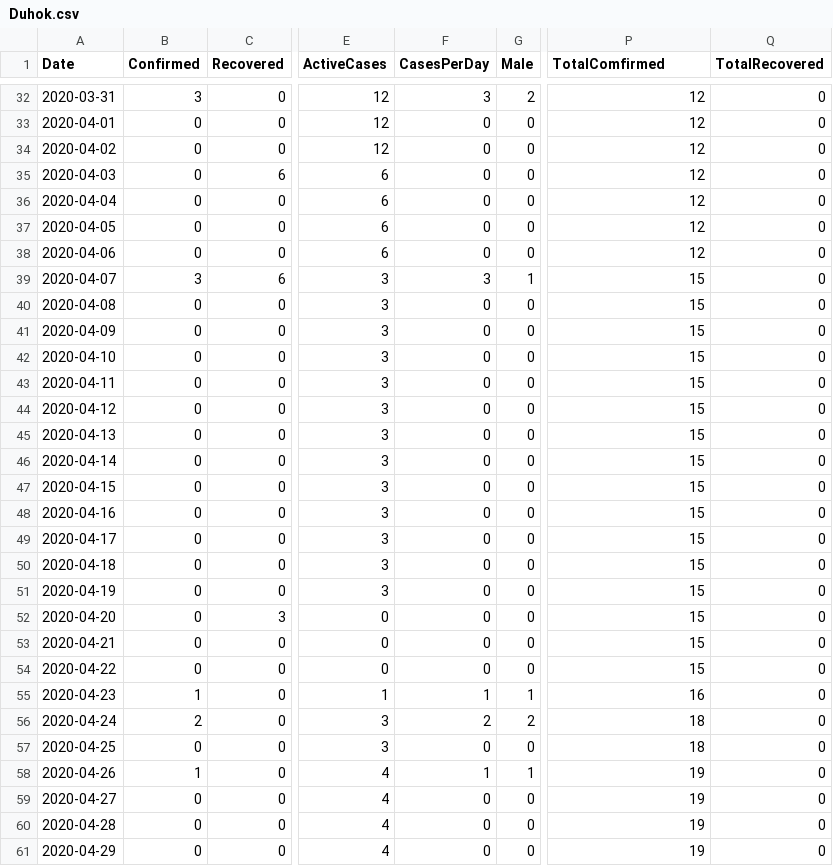
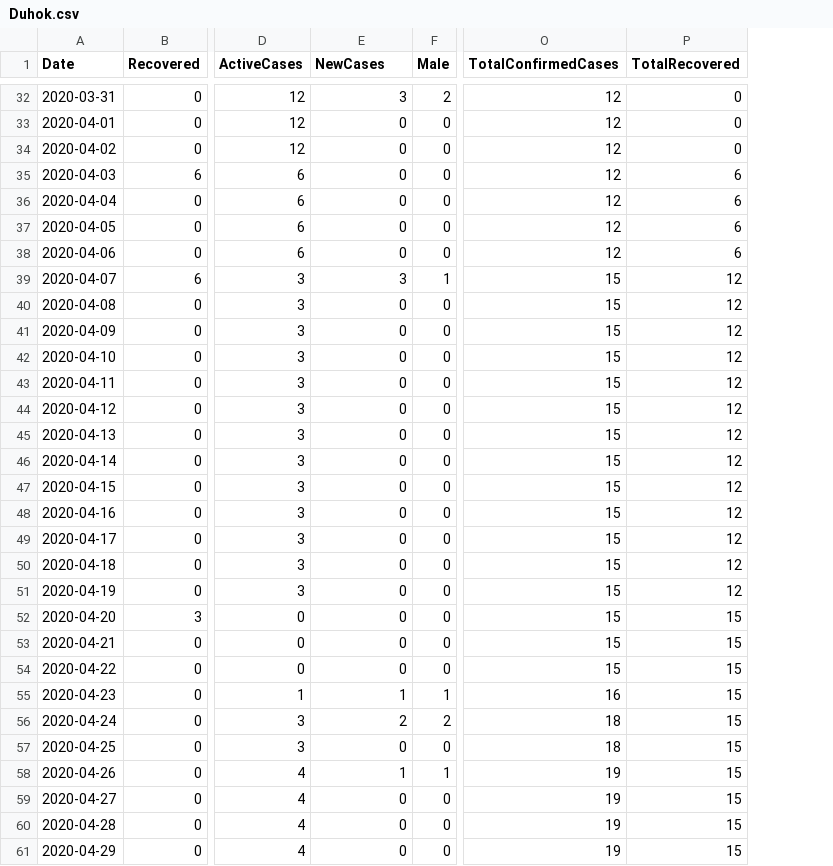
Before and after one commit to DevelopersTree/Kovid19, a CSV file: data/Duhok.csv, drawn as a sheet; only a part is shown, gaps mark what is left out; removed rows and columns are numbered as before the commit, all else as after; the diff covers the shown part only; the diff names each change by its address in the sheet, - before the commit and + after, or states it on an @@ line.

```diff
--- a/data/Duhok.csv
+++ b/data/Duhok.csv
-column B (Confirmed), rows 32-61: 3 | 0 | 0 | 0 | 0 | 0 | 0 | 3 | 0 | 0 | 0 | 0 | 0 | 0 | 0 | 0 | 0 | 0 | 0 | 0 | 0 | 0 | 0 | 1 | 2 | 0 | 1 | 0 | 0 | 0
-E1: CasesPerDay
+E1: NewCases
-O1: TotalComfirmed
+O1: TotalConfirmedCases
-P35:P38 (TotalRecovered): 0
+P35:P38 (TotalRecovered): 6
-P39:P51 (TotalRecovered): 0
+P39:P51 (TotalRecovered): 12
-P52:P61 (TotalRecovered): 0
+P52:P61 (TotalRecovered): 15
```
Also changed, not shown: 70 edited cells elsewhere in this file, data/Erbil.csv, data/Halabja.csv, 8 other files.
